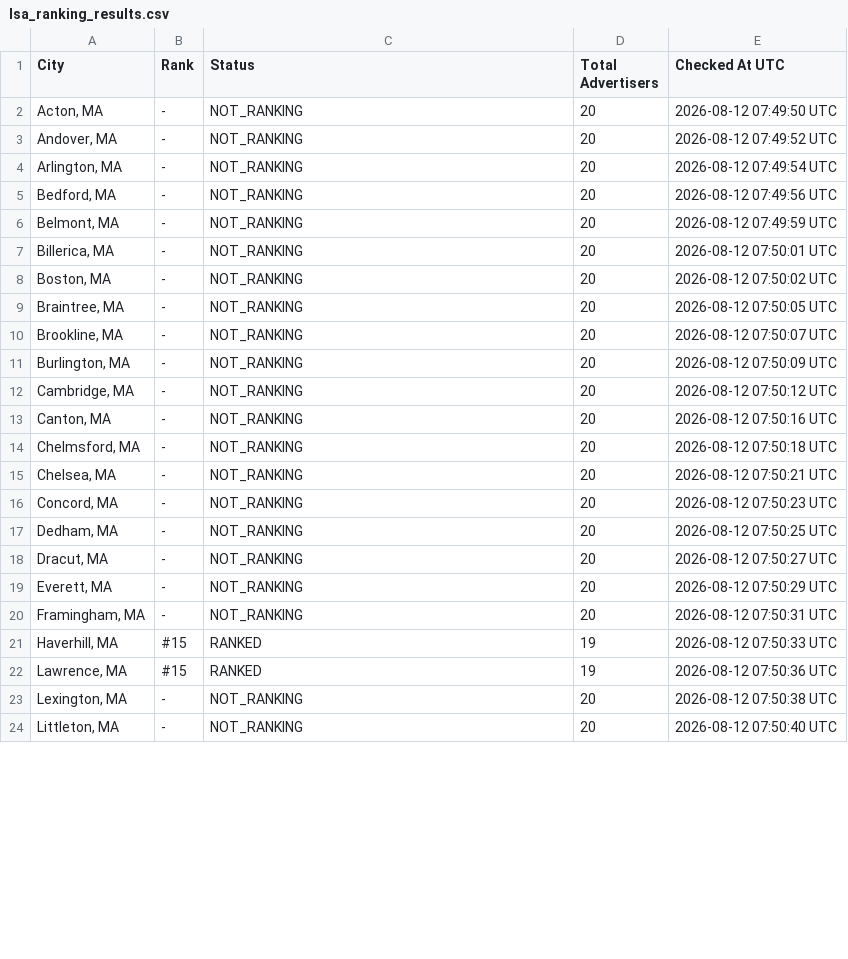
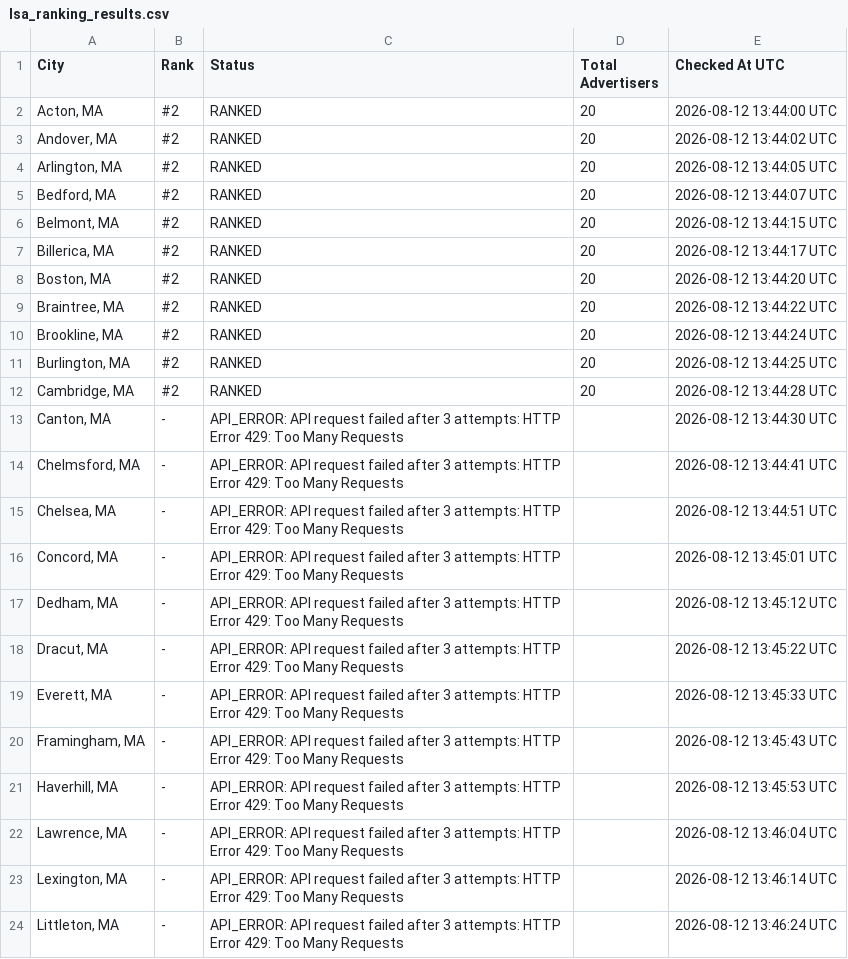
Before and after one commit to yasin-ads/apex-lsa-dashboard, a CSV file: data/lsa_ranking_results.csv, drawn as a sheet; only a part is shown; the diff covers the shown part only.

```diff
--- a/data/lsa_ranking_results.csv
+++ b/data/lsa_ranking_results.csv
@@ -1,24 +1,24 @@
 City,Rank,Status,Total Advertisers,Checked At UTC
-"Acton, MA",-,NOT_RANKING,20,2026-08-12 07:49:50 UTC
-"Andover, MA",-,NOT_RANKING,20,2026-08-12 07:49:52 UTC
-"Arlington, MA",-,NOT_RANKING,20,2026-08-12 07:49:54 UTC
-"Bedford, MA",-,NOT_RANKING,20,2026-08-12 07:49:56 UTC
-"Belmont, MA",-,NOT_RANKING,20,2026-08-12 07:49:59 UTC
-"Billerica, MA",-,NOT_RANKING,20,2026-08-12 07:50:01 UTC
-"Boston, MA",-,NOT_RANKING,20,2026-08-12 07:50:02 UTC
-"Braintree, MA",-,NOT_RANKING,20,2026-08-12 07:50:05 UTC
-"Brookline, MA",-,NOT_RANKING,20,2026-08-12 07:50:07 UTC
-"Burlington, MA",-,NOT_RANKING,20,2026-08-12 07:50:09 UTC
-"Cambridge, MA",-,NOT_RANKING,20,2026-08-12 07:50:12 UTC
-"Canton, MA",-,NOT_RANKING,20,2026-08-12 07:50:16 UTC
-"Chelmsford, MA",-,NOT_RANKING,20,2026-08-12 07:50:18 UTC
-"Chelsea, MA",-,NOT_RANKING,20,2026-08-12 07:50:21 UTC
-"Concord, MA",-,NOT_RANKING,20,2026-08-12 07:50:23 UTC
-"Dedham, MA",-,NOT_RANKING,20,2026-08-12 07:50:25 UTC
-"Dracut, MA",-,NOT_RANKING,20,2026-08-12 07:50:27 UTC
-"Everett, MA",-,NOT_RANKING,20,2026-08-12 07:50:29 UTC
-"Framingham, MA",-,NOT_RANKING,20,2026-08-12 07:50:31 UTC
-"Haverhill, MA",#15,RANKED,19,2026-08-12 07:50:33 UTC
-"Lawrence, MA",#15,RANKED,19,2026-08-12 07:50:36 UTC
-"Lexington, MA",-,NOT_RANKING,20,2026-08-12 07:50:38 UTC
-"Littleton, MA",-,NOT_RANKING,20,2026-08-12 07:50:40 UTC
+"Acton, MA",#2,RANKED,20,2026-08-12 13:44:00 UTC
+"Andover, MA",#2,RANKED,20,2026-08-12 13:44:02 UTC
+"Arlington, MA",#2,RANKED,20,2026-08-12 13:44:05 UTC
+"Bedford, MA",#2,RANKED,20,2026-08-12 13:44:07 UTC
+"Belmont, MA",#2,RANKED,20,2026-08-12 13:44:15 UTC
+"Billerica, MA",#2,RANKED,20,2026-08-12 13:44:17 UTC
+"Boston, MA",#2,RANKED,20,2026-08-12 13:44:20 UTC
+"Braintree, MA",#2,RANKED,20,2026-08-12 13:44:22 UTC
+"Brookline, MA",#2,RANKED,20,2026-08-12 13:44:24 UTC
+"Burlington, MA",#2,RANKED,20,2026-08-12 13:44:25 UTC
+"Cambridge, MA",#2,RANKED,20,2026-08-12 13:44:28 UTC
+"Canton, MA",-,API_ERROR: API request failed after 3 attempts: HTTP Error 429: Too Many Requests,,2026-08-12 13:44:30 UTC
+"Chelmsford, MA",-,API_ERROR: API request failed after 3 attempts: HTTP Error 429: Too Many Requests,,2026-08-12 13:44:41 UTC
+"Chelsea, MA",-,API_ERROR: API request failed after 3 attempts: HTTP Error 429: Too Many Requests,,2026-08-12 13:44:51 UTC
+"Concord, MA",-,API_ERROR: API request failed after 3 attempts: HTTP Error 429: Too Many Requests,,2026-08-12 13:45:01 UTC
+"Dedham, MA",-,API_ERROR: API request failed after 3 attempts: HTTP Error 429: Too Many Requests,,2026-08-12 13:45:12 UTC
+"Dracut, MA",-,API_ERROR: API request failed after 3 attempts: HTTP Error 429: Too Many Requests,,2026-08-12 13:45:22 UTC
+"Everett, MA",-,API_ERROR: API request failed after 3 attempts: HTTP Error 429: Too Many Requests,,2026-08-12 13:45:33 UTC
+"Framingham, MA",-,API_ERROR: API request failed after 3 attempts: HTTP Error 429: Too Many Requests,,2026-08-12 13:45:43 UTC
+"Haverhill, MA",-,API_ERROR: API request failed after 3 attempts: HTTP Error 429: Too Many Requests,,2026-08-12 13:45:53 UTC
+"Lawrence, MA",-,API_ERROR: API request failed after 3 attempts: HTTP Error 429: Too Many Requests,,2026-08-12 13:46:04 UTC
+"Lexington, MA",-,API_ERROR: API request failed after 3 attempts: HTTP Error 429: Too Many Requests,,2026-08-12 13:46:14 UTC
+"Littleton, MA",-,API_ERROR: API request failed after 3 attempts: HTTP Error 429: Too Many Requests,,2026-08-12 13:46:24 UTC
```
Also changed, not shown: 95 edited cells elsewhere in this file, 2 other files.
